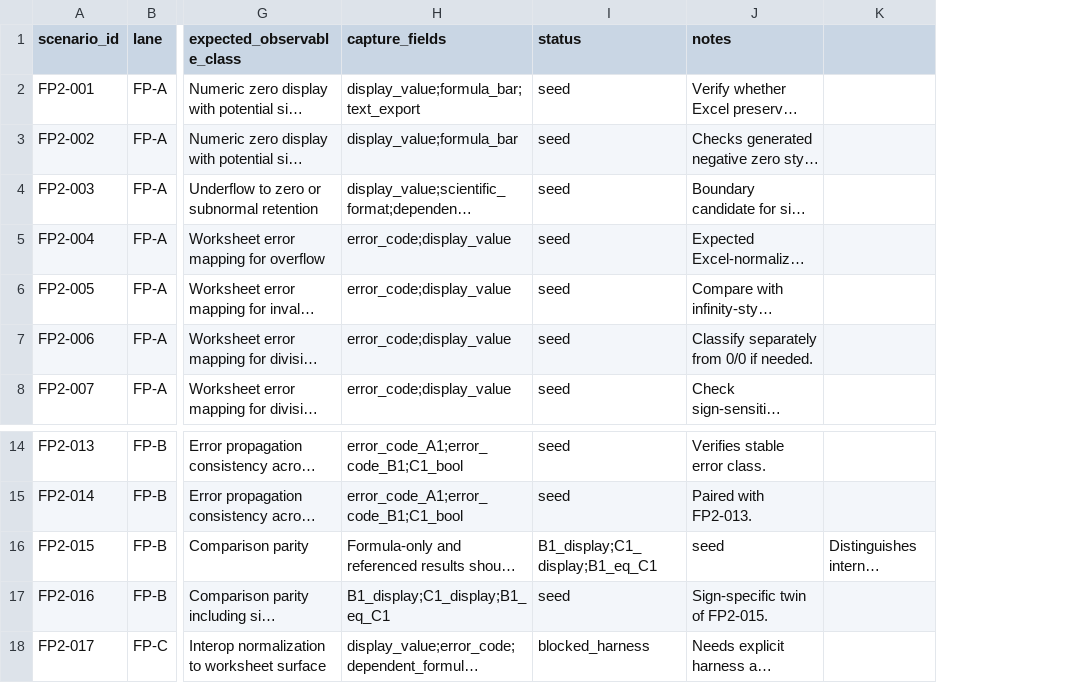
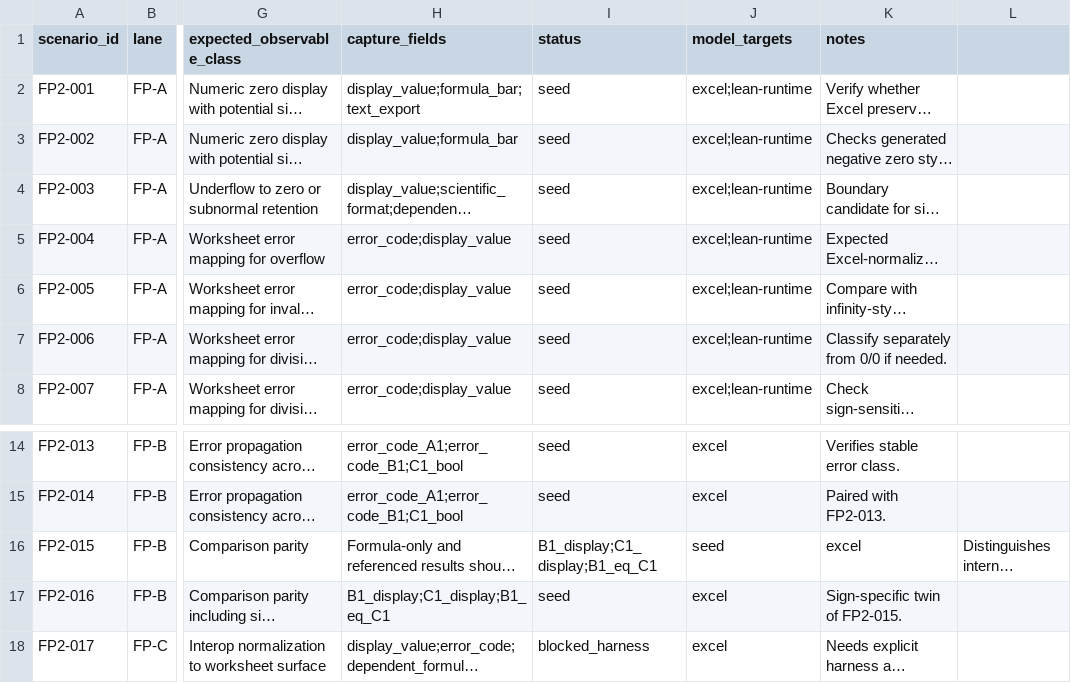
Before and after one commit to DnaCalc/OxFunc, a CSV file: docs/function-lane/FLOATING_POINT_SCENARIO_MANIFEST_SEED.csv, drawn as a sheet; only a part is shown, gaps mark what is left out; long unchanged cells end in …; addresses are those after the commit; the diff names each change by its address in the sheet, - before the commit and + after, or states it on an @@ line.

Commit message:
Add W2 Lean-vs-Excel FP deviation lane and Rust probe tooling

```diff
--- a/docs/function-lane/FLOATING_POINT_SCENARIO_MANIFEST_SEED.csv
+++ b/docs/function-lane/FLOATING_POINT_SCENARIO_MANIFEST_SEED.csv
+column J (model_targets), rows 2-8: all excel;lean-runtime; rows 14-18: excel | excel | seed | excel | excel
-K16 (notes): seed
+K16 (notes): excel
```
Also changed, not shown: 15 other files.
